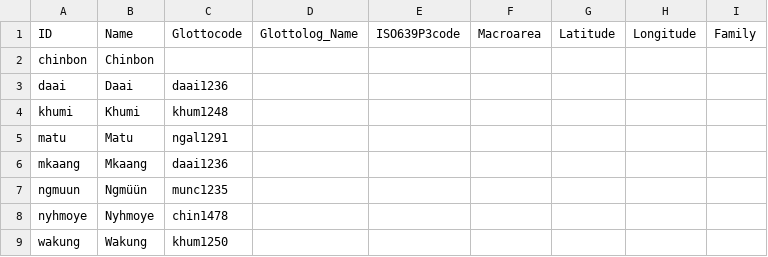
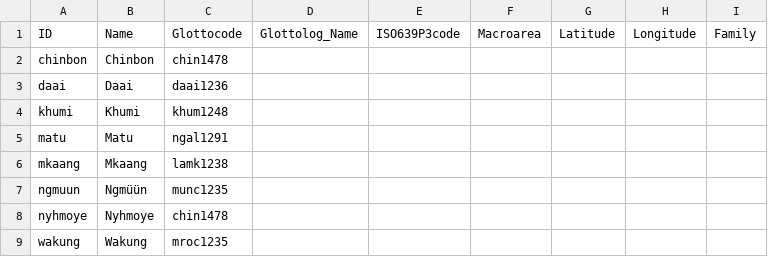
Before and after one commit to lexibank/sohartmannchin, a CSV file: cldf/languages.csv, drawn as a sheet.

Commit message:
Refined language mappings, see #1

```diff
--- a/cldf/languages.csv
+++ b/cldf/languages.csv
@@ -1,3 +1,3 @@
 ID,Name,Glottocode,Glottolog_Name,ISO639P3code,Macroarea,Latitude,Longitude,Family
-chinbon,Chinbon,,,,,,,
+chinbon,Chinbon,chin1478,,,,,,
 daai,Daai,daai1236,,,,,,
@@ -5,5 +5,5 @@ khumi,Khumi,khum1248,,,,,,
 matu,Matu,ngal1291,,,,,,
-mkaang,Mkaang,daai1236,,,,,,
+mkaang,Mkaang,lamk1238,,,,,,
 ngmuun,Ngmüün,munc1235,,,,,,
 nyhmoye,Nyhmoye,chin1478,,,,,,
-wakung,Wakung,khum1250,,,,,,
+wakung,Wakung,mroc1235,,,,,,
```
Also changed, not shown: 2 other files.
